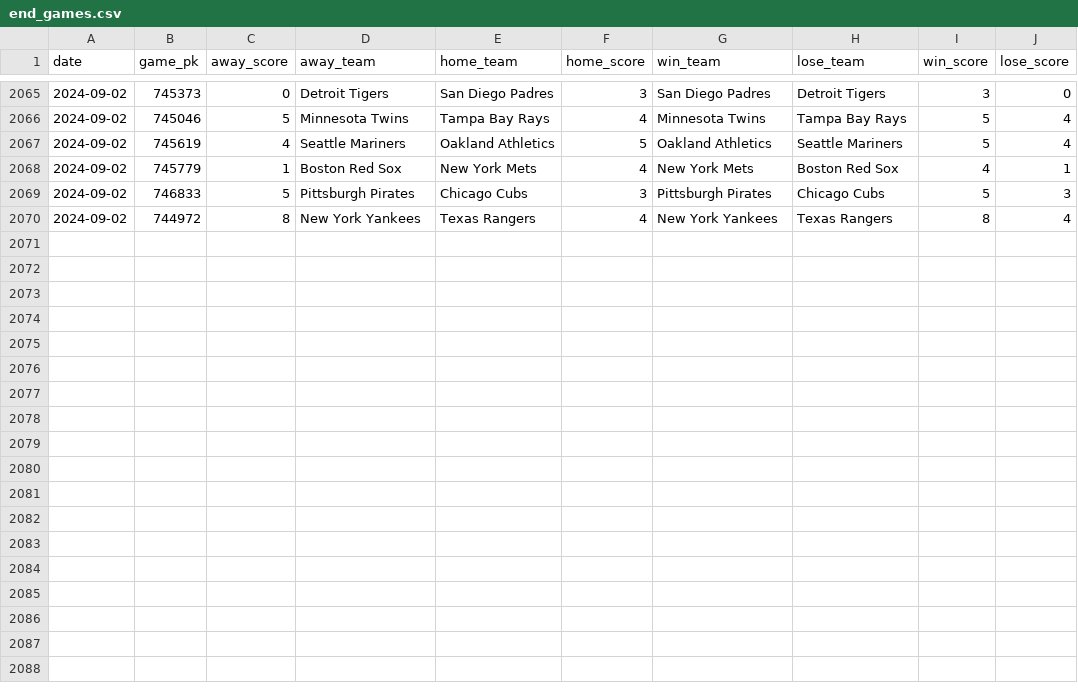
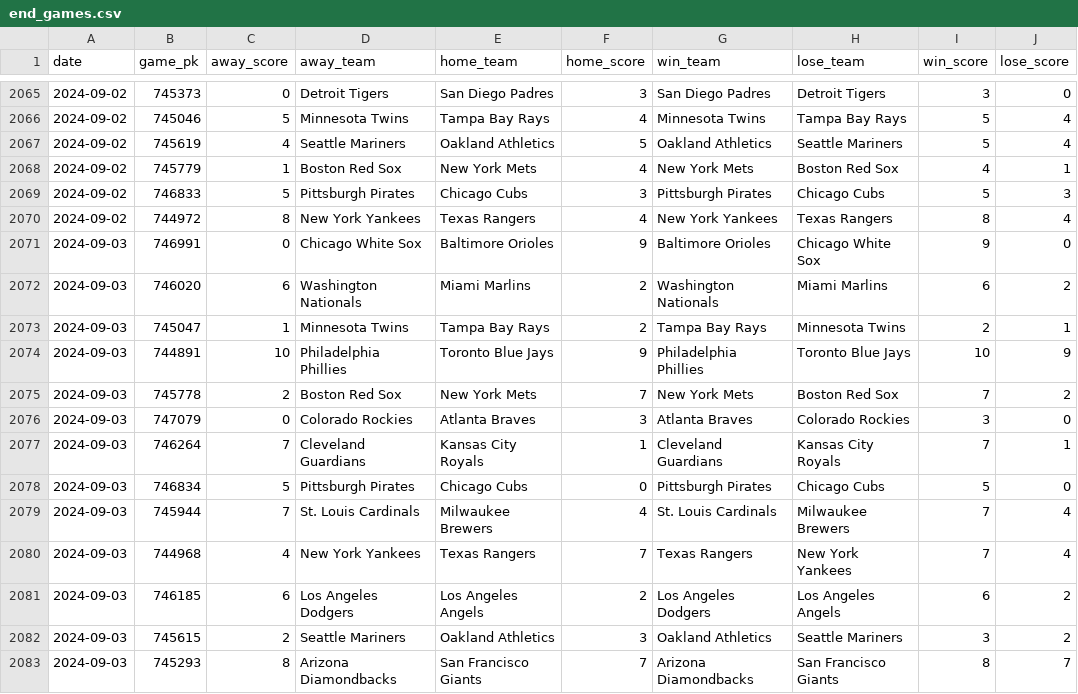
Before and after one commit to chadallison/mlb24, a CSV file: data/end_games.csv, drawn as a sheet; only a part is shown, gaps mark what is left out; the diff names each change by its address in the sheet, - before the commit and + after, or states it on an @@ line.

```diff
--- a/data/end_games.csv
+++ b/data/end_games.csv
+row 2071: 2024-09-03 | 746991 | 0 | Chicago White Sox | Baltimore Orioles | 9 | Baltimore Orioles | Chicago White Sox | 9 | 0
+row 2072: 2024-09-03 | 746020 | 6 | Washington Nationals | Miami Marlins | 2 | Washington Nationals | Miami Marlins | 6 | 2
+row 2073: 2024-09-03 | 745047 | 1 | Minnesota Twins | Tampa Bay Rays | 2 | Tampa Bay Rays | Minnesota Twins | 2 | 1
+row 2074: 2024-09-03 | 744891 | 10 | Philadelphia Phillies | Toronto Blue Jays | 9 | Philadelphia Phillies | Toronto Blue Jays | 10 | 9
+row 2075: 2024-09-03 | 745778 | 2 | Boston Red Sox | New York Mets | 7 | New York Mets | Boston Red Sox | 7 | 2
+row 2076: 2024-09-03 | 747079 | 0 | Colorado Rockies | Atlanta Braves | 3 | Atlanta Braves | Colorado Rockies | 3 | 0
+row 2077: 2024-09-03 | 746264 | 7 | Cleveland Guardians | Kansas City Royals | 1 | Cleveland Guardians | Kansas City Royals | 7 | 1
+row 2078: 2024-09-03 | 746834 | 5 | Pittsburgh Pirates | Chicago Cubs | 0 | Pittsburgh Pirates | Chicago Cubs | 5 | 0
+row 2079: 2024-09-03 | 745944 | 7 | St. Louis Cardinals | Milwaukee Brewers | 4 | St. Louis Cardinals | Milwaukee Brewers | 7 | 4
+row 2080: 2024-09-03 | 744968 | 4 | New York Yankees | Texas Rangers | 7 | Texas Rangers | New York Yankees | 7 | 4
+row 2081: 2024-09-03 | 746185 | 6 | Los Angeles Dodgers | Los Angeles Angels | 2 | Los Angeles Dodgers | Los Angeles Angels | 6 | 2
+row 2082: 2024-09-03 | 745615 | 2 | Seattle Mariners | Oakland Athletics | 3 | Oakland Athletics | Seattle Mariners | 3 | 2
+row 2083: 2024-09-03 | 745293 | 8 | Arizona Diamondbacks | San Francisco Giants | 7 | Arizona Diamondbacks | San Francisco Giants | 8 | 7
```
Also changed, not shown: data/first_inning_scores.csv, data/first_scorers.csv, 27 other files.
